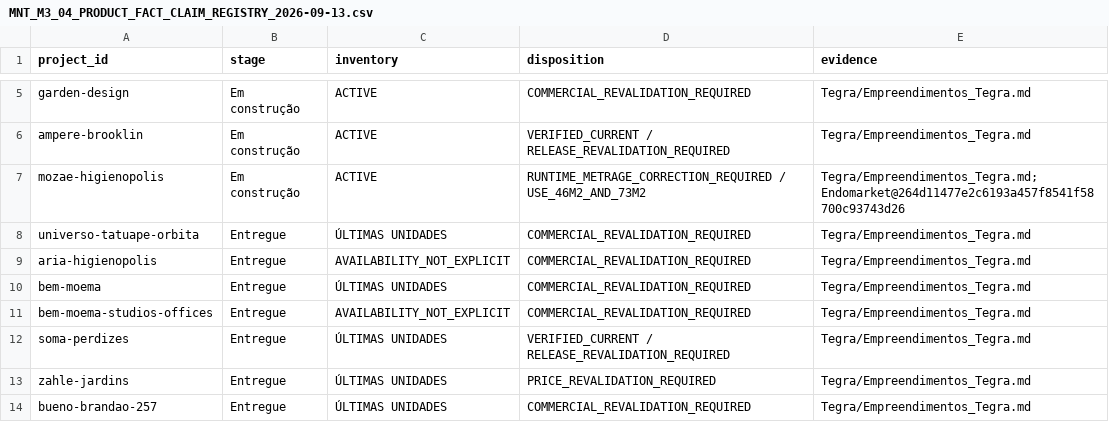
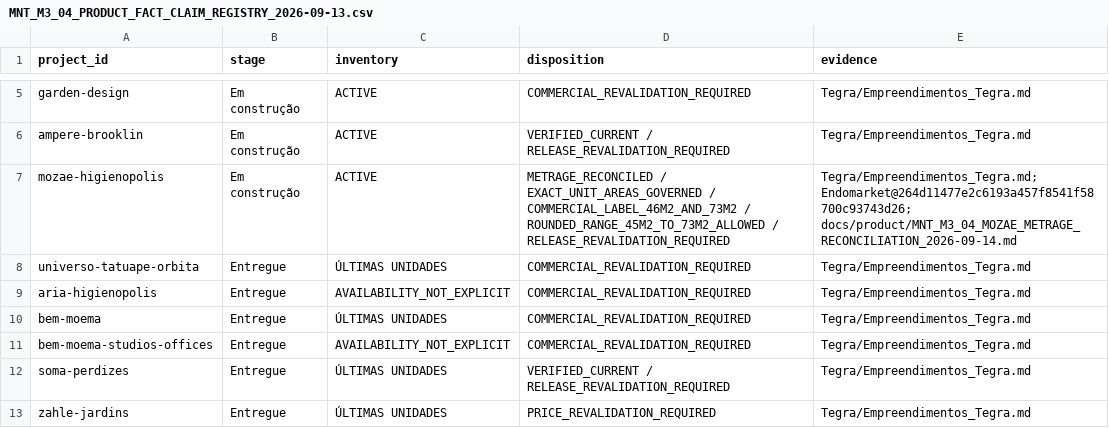
Before and after one commit to wagnerjfjunior/MoreNumTegra, a CSV file: docs/product/data/MNT_M3_04_PRODUCT_FACT_CLAIM_REGISTRY_2026-09-13.csv, drawn as a sheet; only a part is shown, gaps mark what is left out; the shorter side is filled out with more unchanged rows.

Commit message:
docs: reconcile Mozae fact registry

```diff
--- a/docs/product/data/MNT_M3_04_PRODUCT_FACT_CLAIM_REGISTRY_2026-09-13.csv
+++ b/docs/product/data/MNT_M3_04_PRODUCT_FACT_CLAIM_REGISTRY_2026-09-13.csv
@@ -6,3 +6,3 @@ garden-design,Em construção,ACTIVE,COMMERCIAL_REVALIDATION_REQUIRED,Tegra/Empr
 ampere-brooklin,Em construção,ACTIVE,VERIFIED_CURRENT / RELEASE_REVALIDATION_REQUIRED,Tegra/Empreendimentos_Tegra.md
-mozae-higienopolis,Em construção,ACTIVE,RUNTIME_METRAGE_CORRECTION_REQUIRED / USE_46M2_AND_73M2,Tegra/Empreendimentos_Tegra.md; Endomarket@264d11477e2c6193a457f8541f58700c93743d26
+mozae-higienopolis,Em construção,ACTIVE,METRAGE_RECONCILED / EXACT_UNIT_AREAS_GOVERNED / COMMERCIAL_LABEL_46M2_AND_73M2 / ROUNDED_RANGE_45M2_TO_73M2_ALLOWED / RELEASE_REVALIDATION_REQUIRED,Tegra/Empreendimentos_Tegra.md; Endomarket@264d11477e2c6193a457f8541f58700c93743d26; docs/product/MNT_M3_04_MOZAE_METRAGE_RECONCILIATION_2026-09-14.md
 universo-tatuape-orbita,Entregue,ÚLTIMAS UNIDADES,COMMERCIAL_REVALIDATION_REQUIRED,Tegra/Empreendimentos_Tegra.md
```
